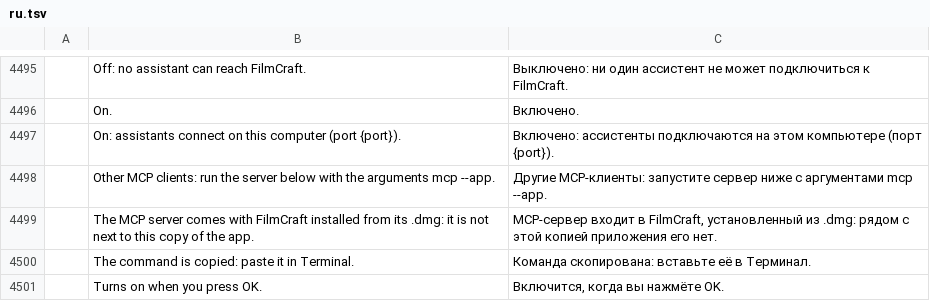
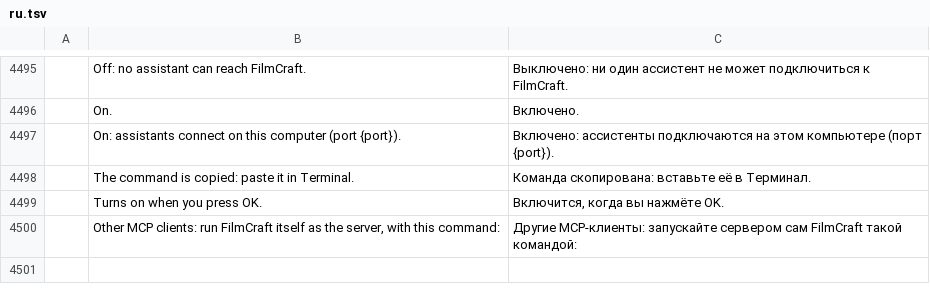
Before and after one commit to guloff/jilo-studio, a TSV file: crates/ui-egui/src/i18n/ru.tsv, drawn as a sheet; only a part is shown, gaps mark what is left out; removed rows and columns are numbered as before the commit, all else as after; the diff names each change by its address in the sheet, - before the commit and + after, or states it on an @@ line.

Commit message:
AI assistants: the app itself is the MCP server (--mcp)
The .app carried a second binary, filmcraft-cli, only to serve MCP, which
made the DMG 39 MB instead of 24. The app's executable now serves MCP when
started with --mcp (no window; --bridge and --data-dir as for the CLI), and
Settings > AI > Connect an Assistant registers it with Claude Desktop and
Claude Code ('.../Jilo Studio' --mcp). filmcraft-cli stays in its own zip
(mcp --app still works). The app grows by 3 MB; smoke.sh checks --mcp.

```diff
--- a/crates/ui-egui/src/i18n/ru.tsv
+++ b/crates/ui-egui/src/i18n/ru.tsv
-row 4498:  | Other MCP clients: run the server below with the arguments mcp --app. | Другие MCP-клиенты: запустите сервер ниже с аргументами mcp --app.
-row 4499:  | The MCP server comes with FilmCraft installed from its .dmg: it is not next to this copy of the app. | MCP-сервер входит в FilmCraft, установленный из .dmg: рядом с этой копией приложения его нет.
+row 4500:  | Other MCP clients: run FilmCraft itself as the server, with this command: | Другие MCP-клиенты: запускайте сервером сам FilmCraft такой командой:
```
Also changed, not shown: crates/ui-egui/src/i18n/es.tsv, crates/ui-egui/src/i18n/zh-cn.tsv, 10 other files.
